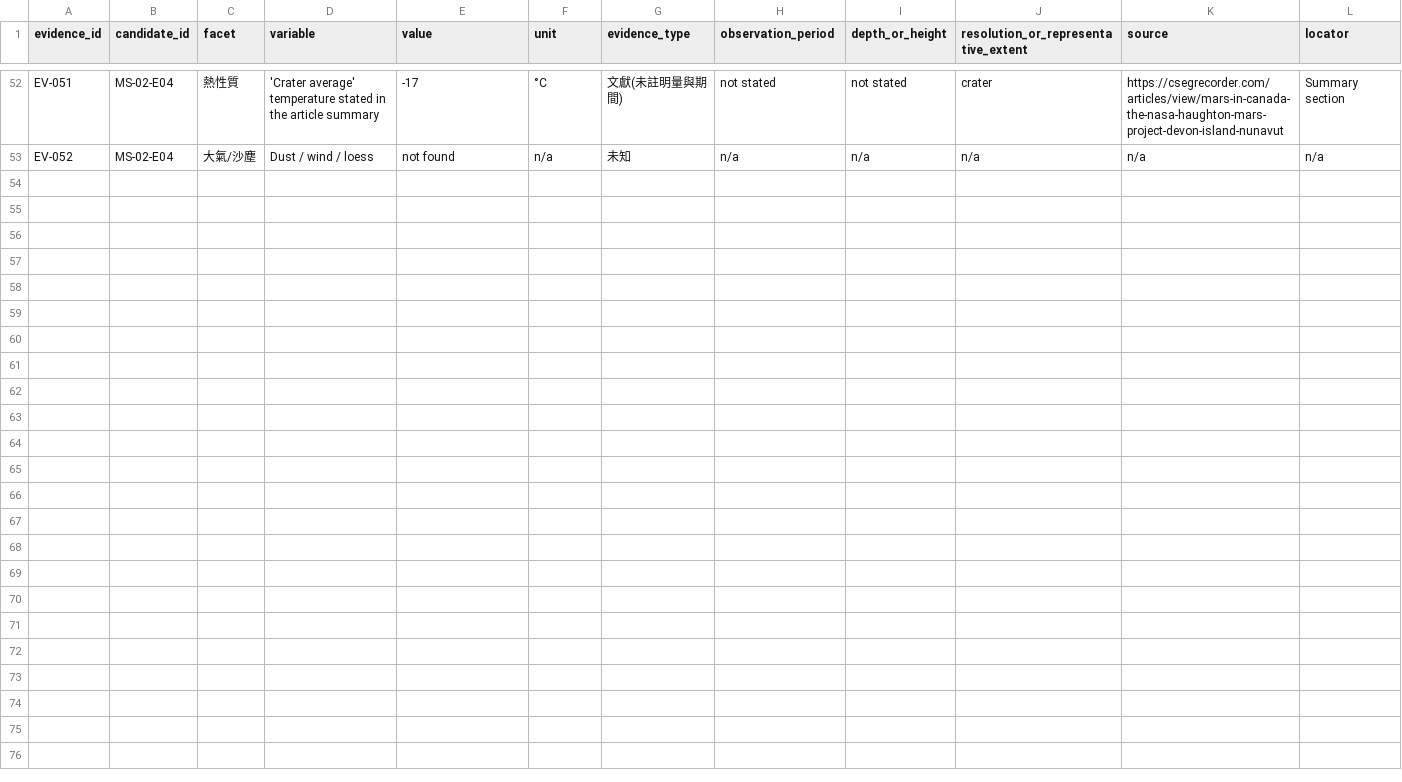
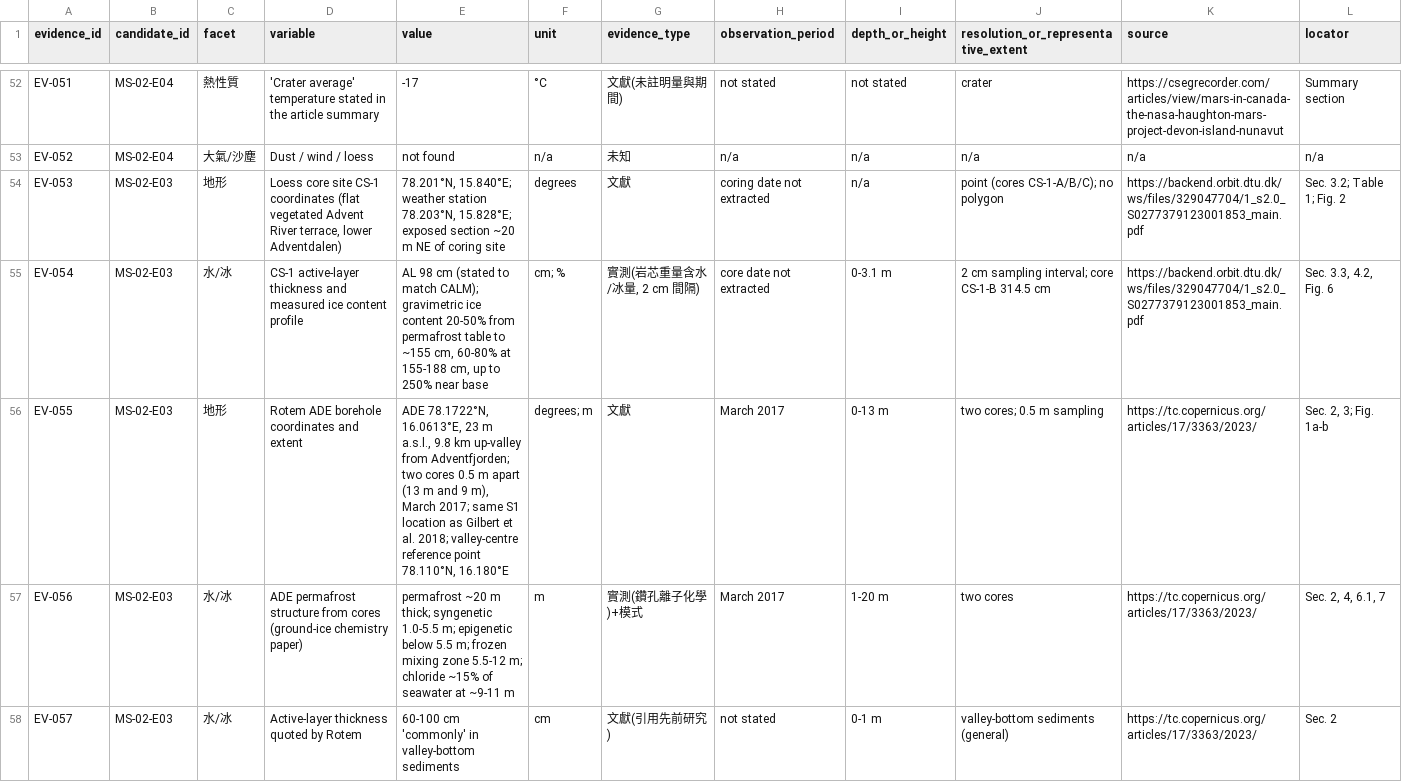
Before and after one commit to zhuang768/NASA-Space-Apps-Challenge-2026-Taipei, a CSV file: outputs/research/MS-02/evidence.csv, drawn as a sheet; only a part is shown, gaps mark what is left out; rows hold the shown columns only; the diff covers the shown part only; the diff names each change by its address in the sheet, - before the commit and + after, or states it on an @@ line.

```diff
--- a/outputs/research/MS-02/evidence.csv
+++ b/outputs/research/MS-02/evidence.csv
+row 54: EV-053 | MS-02-E03 | 地形 | Loess core site CS-1 coordinates (flat vegetated Advent River terrace, lower Adventdalen) | 78.201°N, 15.840°E; weather station 78.203°N, 15.828°E; exposed section ~20 m NE of coring site | degrees | 文獻 | coring date not extracted | n/a | point (cores CS-1-A/B/C); no polygon | https://backend.orbit.dtu.dk/ws/files/329047704/1_s2.0_S0277379123001853_main.pdf | Sec. 3.2; Table 1; Fig. 2
+row 55: EV-054 | MS-02-E03 | 水/冰 | CS-1 active-layer thickness and measured ice content profile | AL 98 cm (stated to match CALM); gravimetric ice content 20-50% from permafrost table to ~155 cm, 60-80% at 155-188 cm, up to 250% near base | cm; % | 實測(岩芯重量含水/冰量, 2 cm 間隔) | core date not extracted | 0-3.1 m | 2 cm sampling interval; core CS-1-B 314.5 cm | https://backend.orbit.dtu.dk/ws/files/329047704/1_s2.0_S0277379123001853_main.pdf | Sec. 3.3, 4.2, Fig. 6
+row 56: EV-055 | MS-02-E03 | 地形 | Rotem ADE borehole coordinates and extent | ADE 78.1722°N, 16.0613°E, 23 m a.s.l., 9.8 km up-valley from Adventfjorden; two cores 0.5 m apart (13 m and 9 m), March 2017; same S1 location as Gilbert et al. 2018; valley-centre reference point 78.110°N, 16.180°E | degrees; m | 文獻 | March 2017 | 0-13 m | two cores; 0.5 m sampling | https://tc.copernicus.org/articles/17/3363/2023/ | Sec. 2, 3; Fig. 1a-b
+row 57: EV-056 | MS-02-E03 | 水/冰 | ADE permafrost structure from cores (ground-ice chemistry paper) | permafrost ~20 m thick; syngenetic 1.0-5.5 m; epigenetic below 5.5 m; frozen mixing zone 5.5-12 m; chloride ~15% of seawater at ~9-11 m | m | 實測(鑽孔離子化學)+模式 | March 2017 | 1-20 m | two cores | https://tc.copernicus.org/articles/17/3363/2023/ | Sec. 2, 4, 6.1, 7
+row 58: EV-057 | MS-02-E03 | 水/冰 | Active-layer thickness quoted by Rotem | 60-100 cm 'commonly' in valley-bottom sediments | cm | 文獻(引用先前研究) | not stated | 0-1 m | valley-bottom sediments (general) | https://tc.copernicus.org/articles/17/3363/2023/ | Sec. 2
```
Also changed, not shown: 4 added rows and 8 edited cells elsewhere in this file, outputs/research/MS-02/candidates.csv, outputs/research/MS-02/prior_work.csv, 10 other files.
